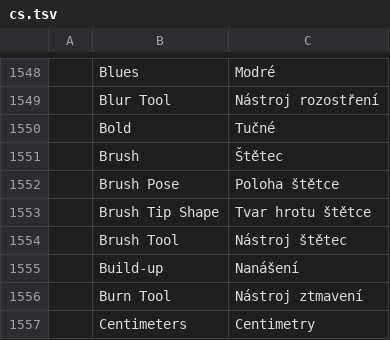
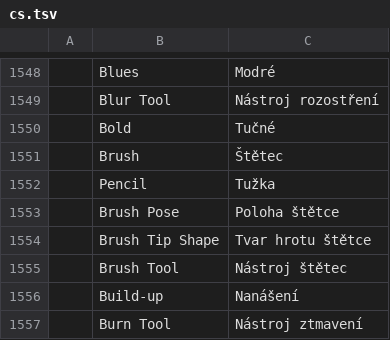
Before and after one commit to Elvis33LE/photocraft, a TSV file: crates/ui-egui/src/i18n/cs.tsv, drawn as a sheet; only a part is shown, gaps mark what is left out; the shorter side is filled out with more unchanged rows.

```diff
--- a/crates/ui-egui/src/i18n/cs.tsv
+++ b/crates/ui-egui/src/i18n/cs.tsv
@@ -1551,2 +1551,3 @@
 	Brush	Štětec
+	Pencil	Tužka
 	Brush Pose	Poloha štětce
```
Also changed, not shown: crates/ui-egui/src/i18n/el.tsv, crates/ui-egui/src/i18n/ko.tsv, 7 other files.
